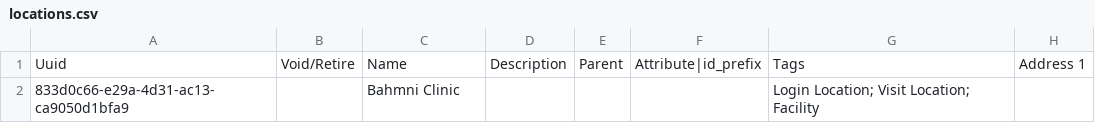
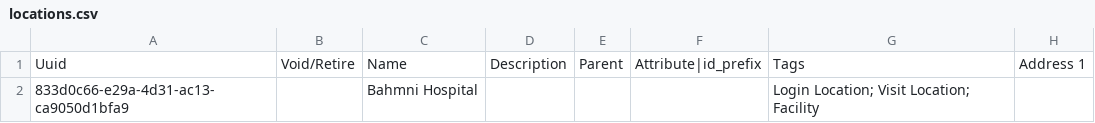
Before and after one commit to Bahmni/clinic-config, a CSV file: masterdata/configuration/locations/locations.csv, drawn as a sheet; only a part is shown; the diff names each change by its address in the sheet, - before the commit and + after, or states it on an @@ line.

```diff
--- a/masterdata/configuration/locations/locations.csv
+++ b/masterdata/configuration/locations/locations.csv
-C2: Bahmni Clinic
+C2: Bahmni Hospital
```
Also changed, not shown: 1 other file.
